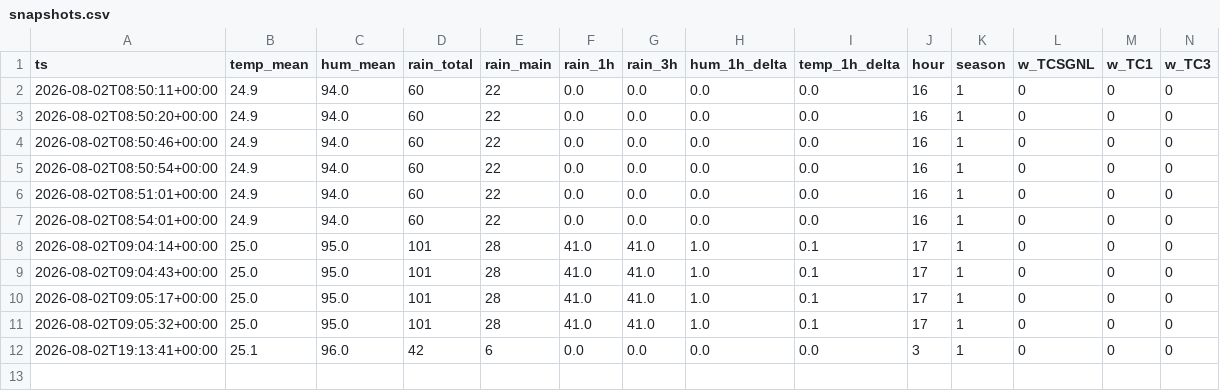
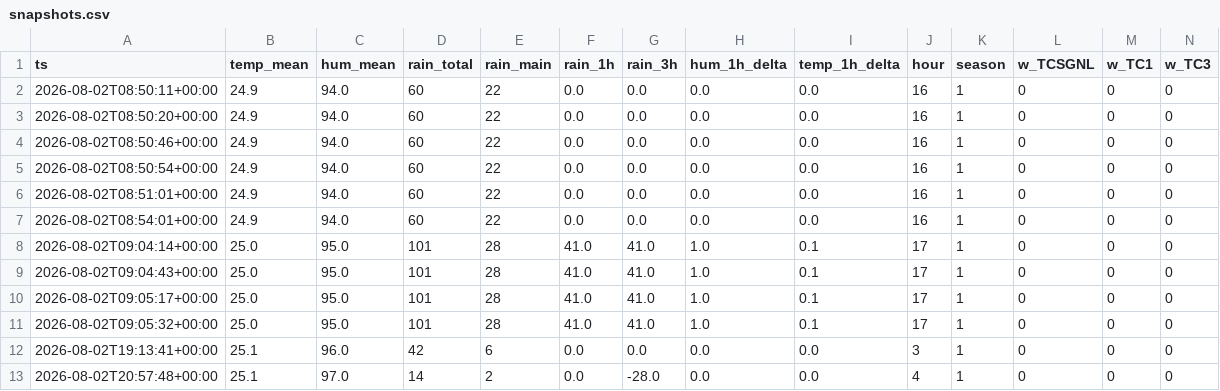
Before and after one commit to Skskendkks/Testing, a CSV file: data/snapshots.csv, drawn as a sheet; only a part is shown; rows hold the shown columns only; the diff names each change by its address in the sheet, - before the commit and + after, or states it on an @@ line.

```diff
--- a/data/snapshots.csv
+++ b/data/snapshots.csv
+row 13: 2026-08-02T20:57:48+00:00 | 25.1 | 97.0 | 14 | 2 | 0.0 | -28.0 | 0.0 | 0.0 | 4 | 1 | 0 | 0 | 0
```
Also changed, not shown: 5 other files.
